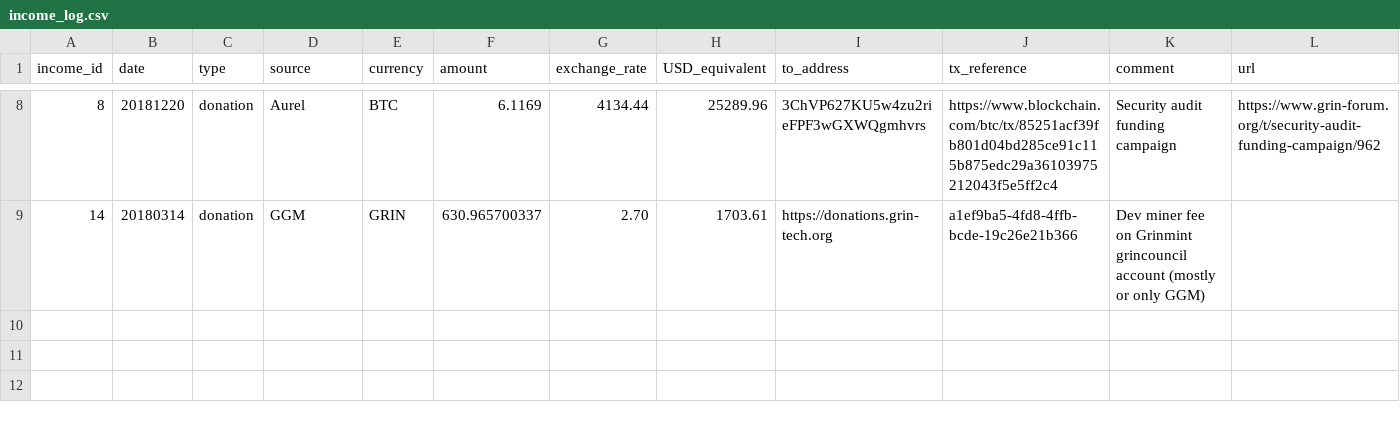
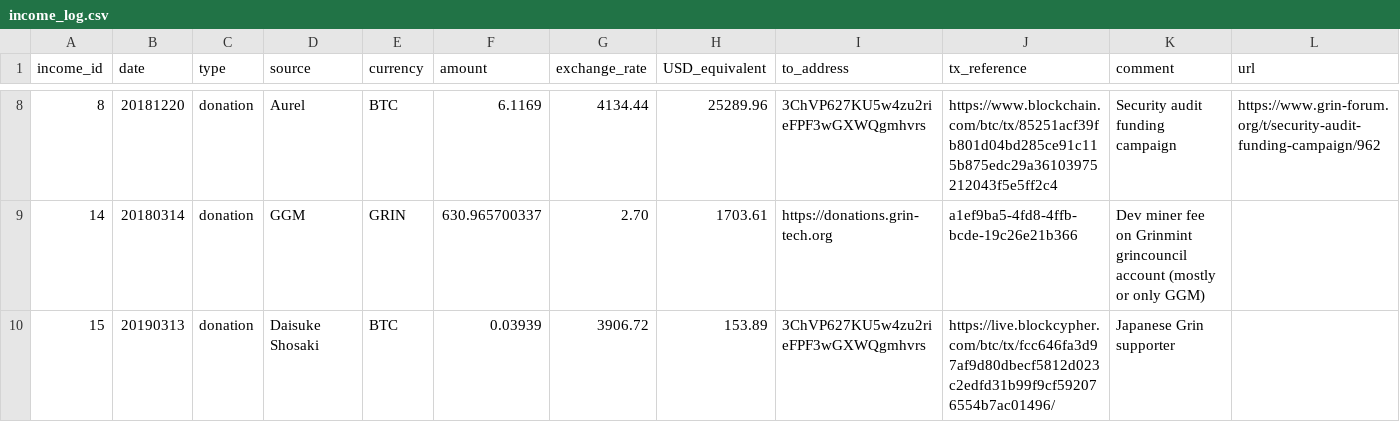
Before and after one commit to mimblewimble/grin-pm, a CSV file: financials/income_log.csv, drawn as a sheet; only a part is shown, gaps mark what is left out.

Commit message:
Add Daisuke Shosaki donation

```diff
--- a/financials/income_log.csv
+++ b/financials/income_log.csv
@@ -9 +9,2 @@ income_id,date,type,source,currency,amount,exchange_rate,USD_equivalent,to_addre
 14,20180314,donation,GGM,GRIN,630.965700337,2.70,1703.61,https://donations.grin-tech.org,a1ef9ba5-4fd8-4ffb-bcde-19c26e21b366,Dev miner fee on Grinmint grincouncil account (mostly or only GGM),
+15,20190313,donation,Daisuke Shosaki,BTC,0.03939,3906.72,153.89,3ChVP627KU5w4zu2rieFPF3wGXWQgmhvrs,https://live.blockcypher.com/btc/tx/fcc646fa3d97af9d80dbecf5812d023c2edfd31b99f9cf592076554b7ac01496/,Japanese Grin supporter,
```
